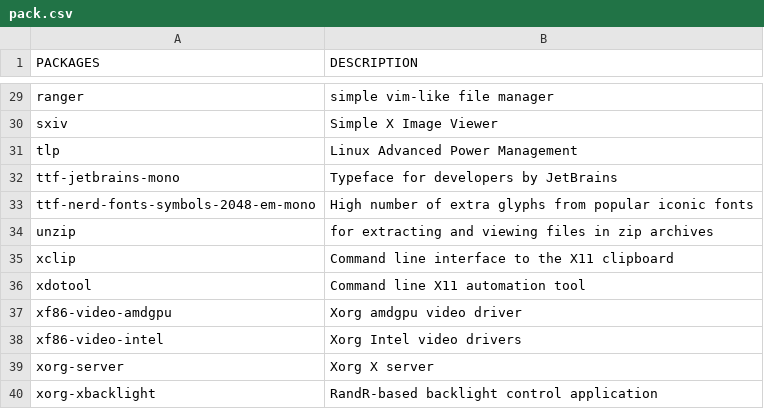
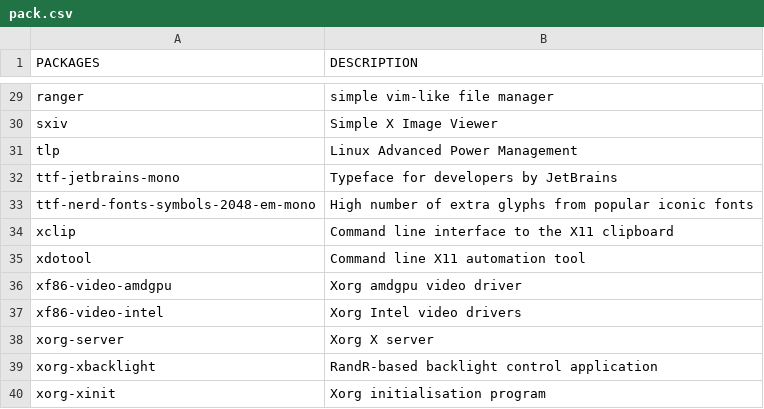
Before and after one commit to fhpraw/i3rice, a CSV file: pack.csv, drawn as a sheet; only a part is shown, gaps mark what is left out; the shorter side is filled out with more unchanged rows.

Commit message:
Update pack.csv

```diff
--- a/pack.csv
+++ b/pack.csv
@@ -33,3 +33,2 @@ ttf-jetbrains-mono,Typeface for developers by JetBrains
 ttf-nerd-fonts-symbols-2048-em-mono,High number of extra glyphs from popular iconic fonts
-unzip,for extracting and viewing files in zip archives
 xclip,Command line interface to the X11 clipboard
```
